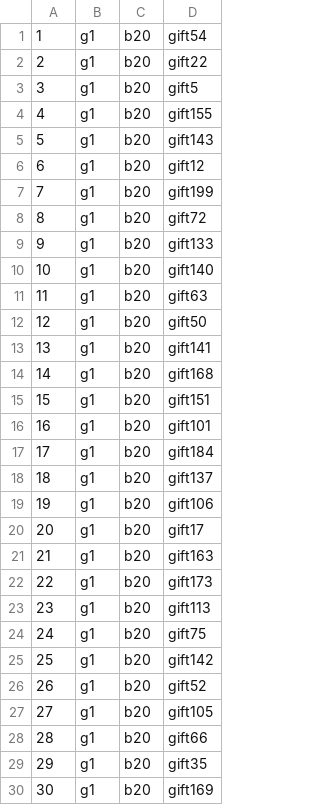
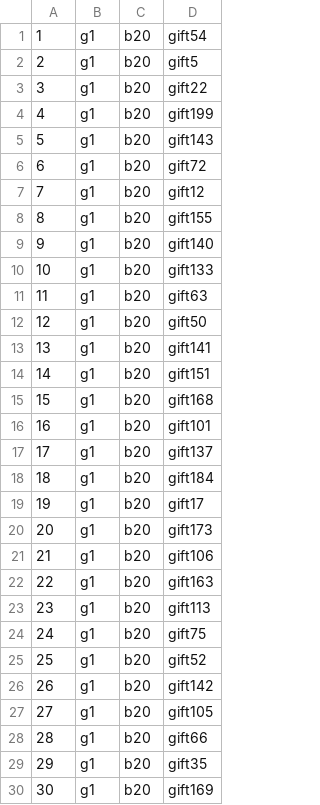
Before and after one commit to PPL-IIITA/ppl-assignment-ayushbhatt27, a CSV file: log.csv, drawn as a sheet; only a part is shown; the diff covers the shown part only.

```diff
--- a/log.csv
+++ b/log.csv
@@ -1,11 +1,11 @@
 1 , g1 , b20 , gift54
-2 , g1 , b20 , gift22
-3 , g1 , b20 , gift5
-4 , g1 , b20 , gift155
+2 , g1 , b20 , gift5
+3 , g1 , b20 , gift22
+4 , g1 , b20 , gift199
 5 , g1 , b20 , gift143
-6 , g1 , b20 , gift12
-7 , g1 , b20 , gift199
-8 , g1 , b20 , gift72
-9 , g1 , b20 , gift133
-10 , g1 , b20 , gift140
+6 , g1 , b20 , gift72
+7 , g1 , b20 , gift12
+8 , g1 , b20 , gift155
+9 , g1 , b20 , gift140
+10 , g1 , b20 , gift133
 11 , g1 , b20 , gift63
@@ -13,15 +13,15 @@
 13 , g1 , b20 , gift141
-14 , g1 , b20 , gift168
-15 , g1 , b20 , gift151
+14 , g1 , b20 , gift151
+15 , g1 , b20 , gift168
 16 , g1 , b20 , gift101
-17 , g1 , b20 , gift184
-18 , g1 , b20 , gift137
-19 , g1 , b20 , gift106
-20 , g1 , b20 , gift17
-21 , g1 , b20 , gift163
-22 , g1 , b20 , gift173
+17 , g1 , b20 , gift137
+18 , g1 , b20 , gift184
+19 , g1 , b20 , gift17
+20 , g1 , b20 , gift173
+21 , g1 , b20 , gift106
+22 , g1 , b20 , gift163
 23 , g1 , b20 , gift113
 24 , g1 , b20 , gift75
-25 , g1 , b20 , gift142
-26 , g1 , b20 , gift52
+25 , g1 , b20 , gift52
+26 , g1 , b20 , gift142
 27 , g1 , b20 , gift105
```
Also changed, not shown: 179 edited cells elsewhere in this file, 2 other files.
